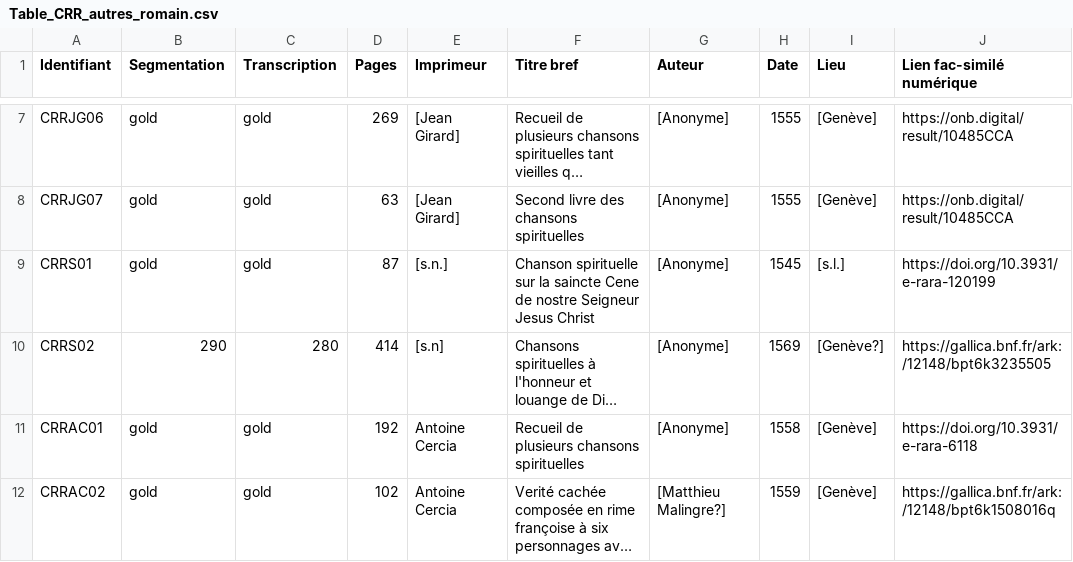
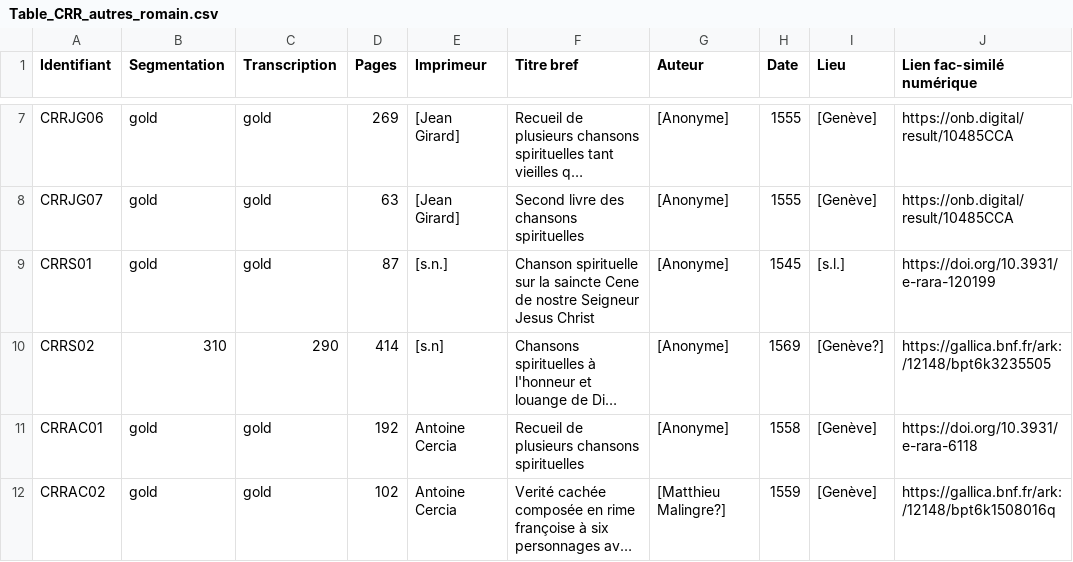
Before and after one commit to SETAFDH/SETAF-autres-romain, a CSV file: Table_CRR_autres_romain.csv, drawn as a sheet; only a part is shown, gaps mark what is left out; long unchanged cells end in …; the diff names each change by its address in the sheet, - before the commit and + after, or states it on an @@ line.

Commit message:
Update Table_CRR_autres_romain.csv

```diff
--- a/Table_CRR_autres_romain.csv
+++ b/Table_CRR_autres_romain.csv
-B10 (Segmentation): 290
+B10 (Segmentation): 310
-C10 (Transcription): 280
+C10 (Transcription): 290
```
